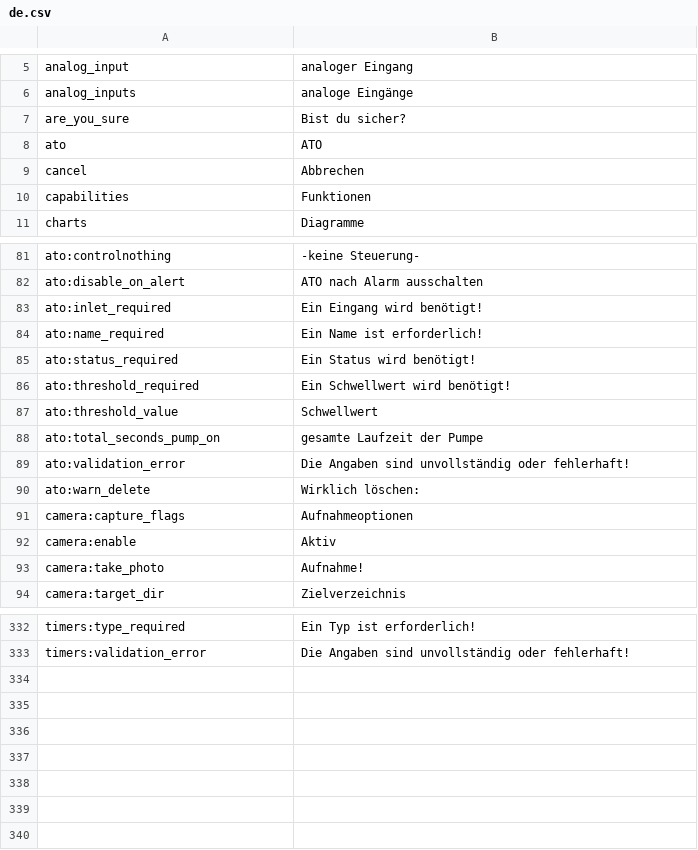
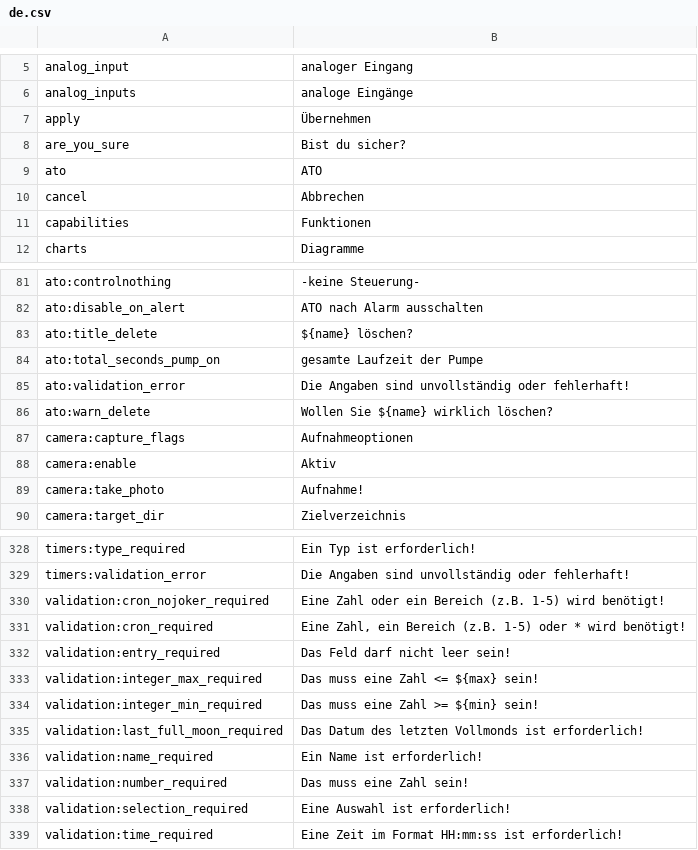
Before and after one commit to reef-pi/reef-pi, a CSV file: front-end/assets/translations/de.csv, drawn as a sheet; only a part is shown, gaps mark what is left out; the diff covers the shown part only.

```diff
--- a/front-end/assets/translations/de.csv
+++ b/front-end/assets/translations/de.csv
@@ -6,2 +6,3 @@ analog_input,analoger Eingang
 analog_inputs,analoge Eingänge
+apply,Übernehmen
 are_you_sure,Bist du sicher?
@@ -82,10 +82,6 @@ ato:controlnothing,-keine Steuerung-
 ato:disable_on_alert,ATO nach Alarm ausschalten
-ato:inlet_required,Ein Eingang wird benötigt!
-ato:name_required,Ein Name ist erforderlich!
-ato:status_required,Ein Status wird benötigt!
-ato:threshold_required,Ein Schwellwert wird benötigt!
-ato:threshold_value,Schwellwert
+ato:title_delete,${name} löschen?
 ato:total_seconds_pump_on,gesamte Laufzeit der Pumpe
 ato:validation_error,Die Angaben sind unvollständig oder fehlerhaft!
-ato:warn_delete,Wirklich löschen:
+ato:warn_delete,Wollen Sie ${name} wirklich löschen?
 camera:capture_flags,Aufnahmeoptionen
@@ -333 +329,11 @@ timers:type_required,Ein Typ ist erforderlich!
 timers:validation_error,Die Angaben sind unvollständig oder fehlerhaft!
+validation:cron_nojoker_required,Eine Zahl oder ein Bereich (z.B. 1-5) wird benötigt!
+validation:cron_required,"Eine Zahl, ein Bereich (z.B. 1-5) oder * wird benötigt!"
+validation:entry_required,Das Feld darf nicht leer sein!
+validation:integer_max_required,Das muss eine Zahl <= ${max} sein!
+validation:integer_min_required,Das muss eine Zahl >= ${min} sein!
+validation:last_full_moon_required,Das Datum des letzten Vollmonds ist erforderlich!
+validation:name_required,Ein Name ist erforderlich!
+validation:number_required,Das muss eine Zahl sein!
+validation:selection_required,Eine Auswahl ist erforderlich!
+validation:time_required,Eine Zeit im Format HH:mm:ss ist erforderlich!
```
Also changed, not shown: 1 removed row and 1 edited cell elsewhere in this file, front-end/assets/translations/en.csv, front-end/assets/translations/es.csv, 11 other files.
